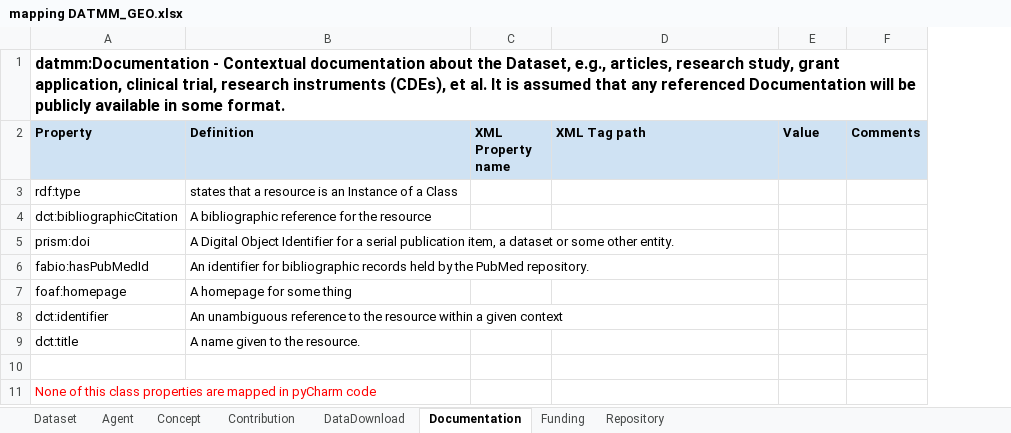
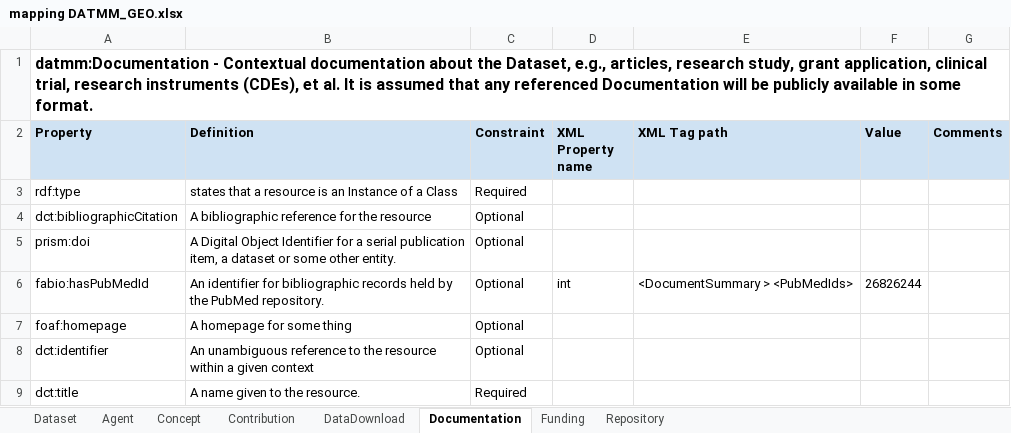
Before and after one commit to BLH-2021/DATMM, an Excel workbook: Mapped-excel-xml/mapping DATMM_GEO.xlsx, sheet Documentation, drawn as a sheet; values as stored, in another font and other column widths than the file's, no borders; removed rows and columns are numbered as before the commit, all else as after; the diff names each change by its address in the sheet, - before the commit and + after, or states it on an @@ line.

Commit message:
Mapped-excel-xml files are updated by Shivani

```diff
--- a/Mapped-excel-xml/mapping DATMM_GEO.xlsx (sheet Documentation)
+++ b/Mapped-excel-xml/mapping DATMM_GEO.xlsx (sheet Documentation)
+column C (Constraint), rows 3-9: Required | Optional | Optional | Optional | Optional | Optional | Required
-D6 (XML Property name): (empty)
+D6 (XML Property name): int
-E6 (XML Tag path): (empty)
+E6 (XML Tag path): <DocumentSummary > <PubMedIds>
-F6 (Value): (empty)
+F6 (Value): 26826244
-row 10: (empty)
-row 11: None of this class properties are mapped in pyCharm code
```
Also changed, not shown: sheet DataDownload, sheet Repository, sheet Dataset, sheet Funding, sheet Contribution, sheet Concept, 1 more sheet, Mapped-excel-xml/mapping DATMM_dbGap.xlsx, 2 other files.
